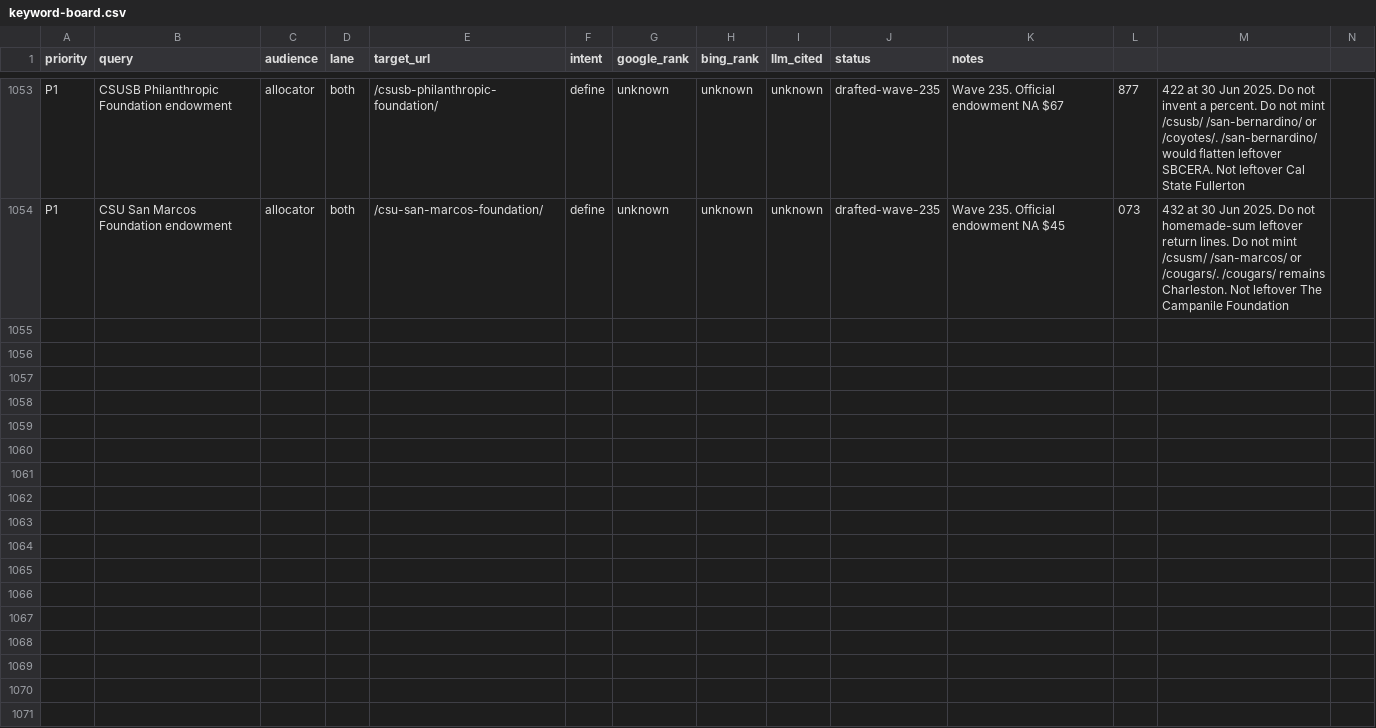
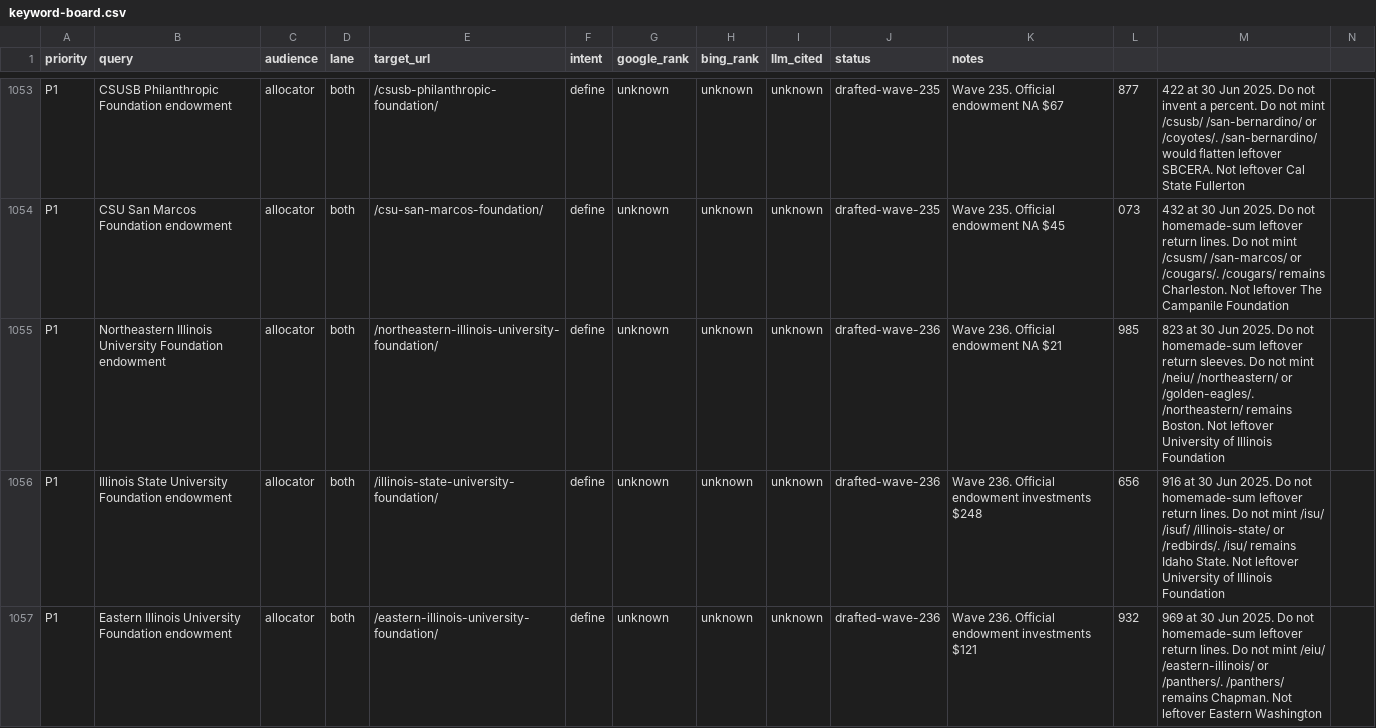
Before and after one commit to timcanada/uao-insurance-gate, a CSV file: seo-aeo/inventory/keyword-board.csv, drawn as a sheet; only a part is shown, gaps mark what is left out; rows hold the shown columns only; the diff covers the shown part only; the diff names each change by its address in the sheet, - before the commit and + after, or states it on an @@ line.

```diff
--- a/seo-aeo/inventory/keyword-board.csv
+++ b/seo-aeo/inventory/keyword-board.csv
+row 1055: P1 | Northeastern Illinois University Foundation endowment | allocator | both | /northeastern-illinois-university-foundation/ | define | unknown | unknown | unknown | drafted-wave-236 | Wave 236. Official endowment NA $21 | 985 | 823 at 30 Jun 2025. Do not homemade-sum leftover return sleeves. Do not mint /neiu/ /northeastern/ or /golden-eagles/. /northeastern/ remains Boston. Not leftover University of Illinois Foundation
+row 1056: P1 | Illinois State University Foundation endowment | allocator | both | /illinois-state-university-foundation/ | define | unknown | unknown | unknown | drafted-wave-236 | Wave 236. Official endowment investments $248 | 656 | 916 at 30 Jun 2025. Do not homemade-sum leftover return lines. Do not mint /isu/ /isuf/ /illinois-state/ or /redbirds/. /isu/ remains Idaho State. Not leftover University of Illinois Foundation
+row 1057: P1 | Eastern Illinois University Foundation endowment | allocator | both | /eastern-illinois-university-foundation/ | define | unknown | unknown | unknown | drafted-wave-236 | Wave 236. Official endowment investments $121 | 932 | 969 at 30 Jun 2025. Do not homemade-sum leftover return lines. Do not mint /eiu/ /eastern-illinois/ or /panthers/. /panthers/ remains Chapman. Not leftover Eastern Washington
```
Also changed, not shown: 2 added rows elsewhere in this file, seo-aeo/inventory/priority-slugs.csv, 14 other files.
